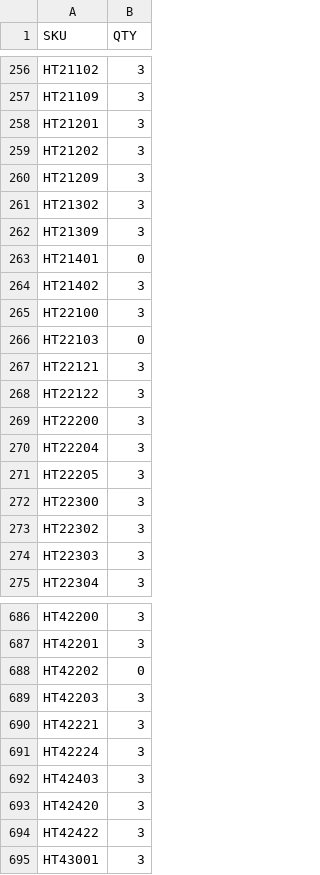
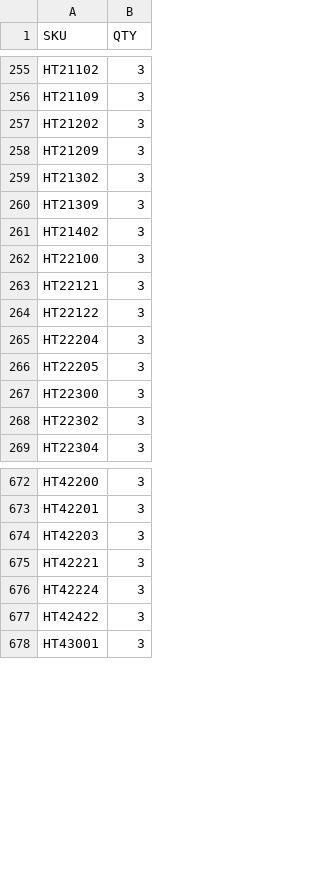
Before and after one commit to integrations-everbold/floortrends-stock-feed, a CSV file: stock.csv, drawn as a sheet; only a part is shown, gaps mark what is left out; the diff covers the shown part only.

```diff
--- a/stock.csv
+++ b/stock.csv
@@ -257,3 +256,2 @@ HT21102,3
 HT21109,3
-HT21201,3
 HT21202,3
@@ -262,9 +260,6 @@ HT21302,3
 HT21309,3
-HT21401,0
 HT21402,3
 HT22100,3
-HT22103,0
 HT22121,3
 HT22122,3
-HT22200,3
 HT22204,3
@@ -273,3 +268,2 @@ HT22300,3
 HT22302,3
-HT22303,3
 HT22304,3
@@ -687,3 +673,2 @@ HT42200,3
 HT42201,3
-HT42202,0
 HT42203,3
@@ -691,4 +676,2 @@ HT42221,3
 HT42224,3
-HT42403,3
-HT42420,3
 HT42422,3
```
Also changed, not shown: 27 removed rows and 2 edited cells elsewhere in this file.
